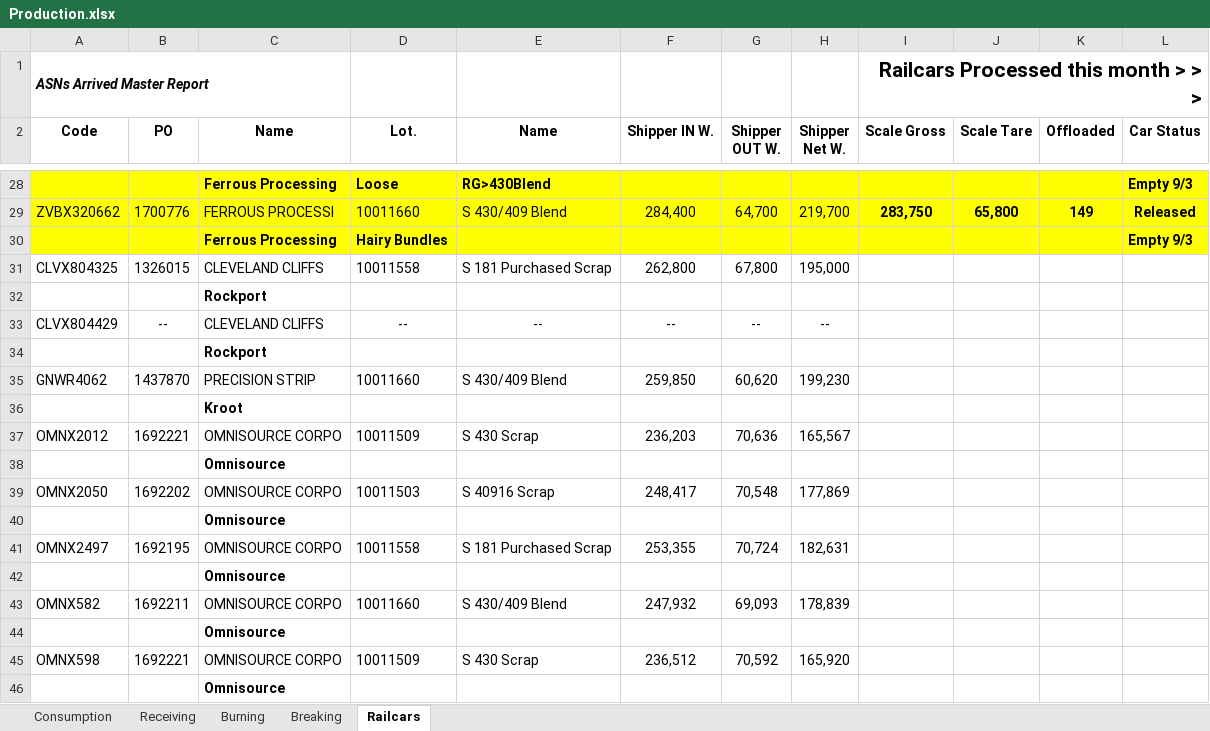
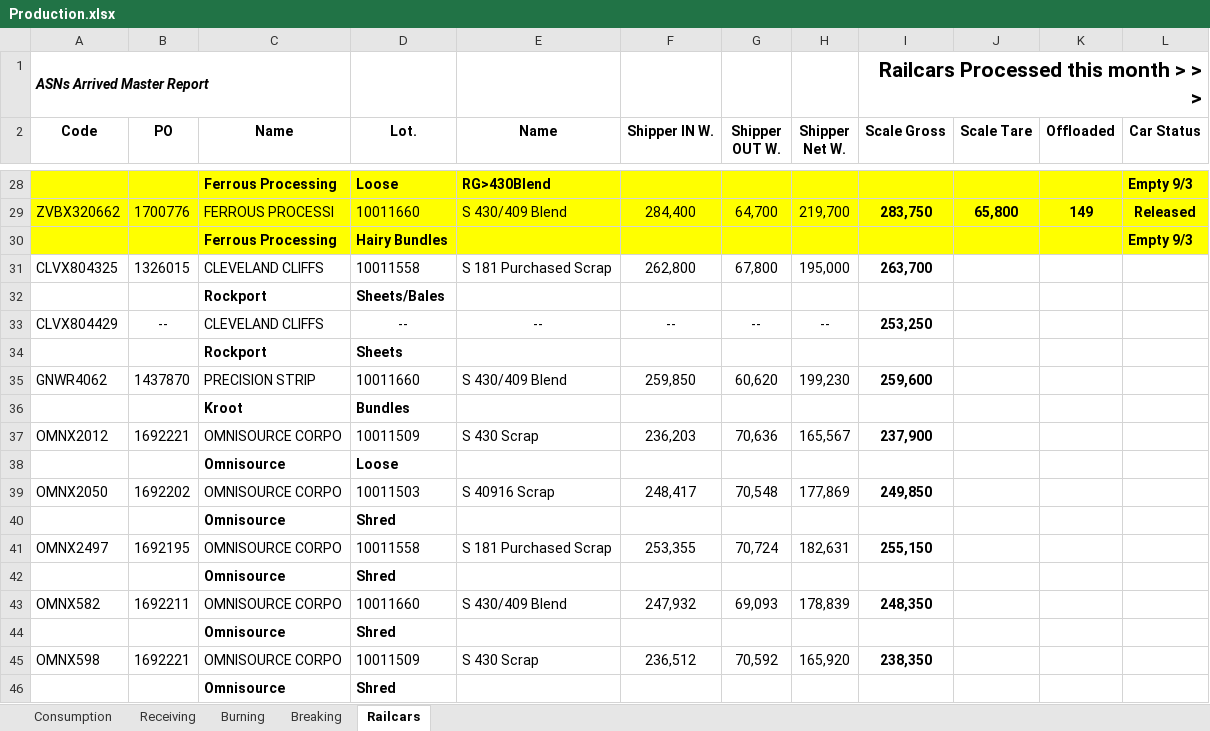
Before and after one commit to Harsco36Map/Yardmap, an Excel workbook: Production.xlsx, sheet Railcars, drawn as a sheet; only a part is shown, gaps mark what is left out; values as stored, in another font and other column widths than the file's, no borders; the diff names each change by its address in the sheet, - before the commit and + after, or states it on an @@ line.

Commit message:
Add files via upload

```diff
--- a/Production.xlsx (sheet Railcars)
+++ b/Production.xlsx (sheet Railcars)
-I31 (Scale Gross): (empty)
+I31 (Scale Gross): 263,700
-D32 (Lot.): (empty)
+D32 (Lot.): Sheets/Bales
-I33 (Scale Gross): (empty)
+I33 (Scale Gross): 253,250
-D34 (Lot.): (empty)
+D34 (Lot.): Sheets
-I35 (Scale Gross): (empty)
+I35 (Scale Gross): 259,600
-D36 (Lot.): (empty)
+D36 (Lot.): Bundles
-I37 (Scale Gross): (empty)
+I37 (Scale Gross): 237,900
-D38 (Lot.): (empty)
+D38 (Lot.): Loose
-I39 (Scale Gross): (empty)
+I39 (Scale Gross): 249,850
-D40 (Lot.): (empty)
+D40 (Lot.): Shred
-I41 (Scale Gross): (empty)
+I41 (Scale Gross): 255,150
-D42 (Lot.): (empty)
+D42 (Lot.): Shred
-I43 (Scale Gross): (empty)
+I43 (Scale Gross): 248,350
-D44 (Lot.): (empty)
+D44 (Lot.): Shred
-I45 (Scale Gross): (empty)
+I45 (Scale Gross): 238,350
-D46 (Lot.): (empty)
+D46 (Lot.): Shred
```
Also changed, not shown: sheet Burning.
